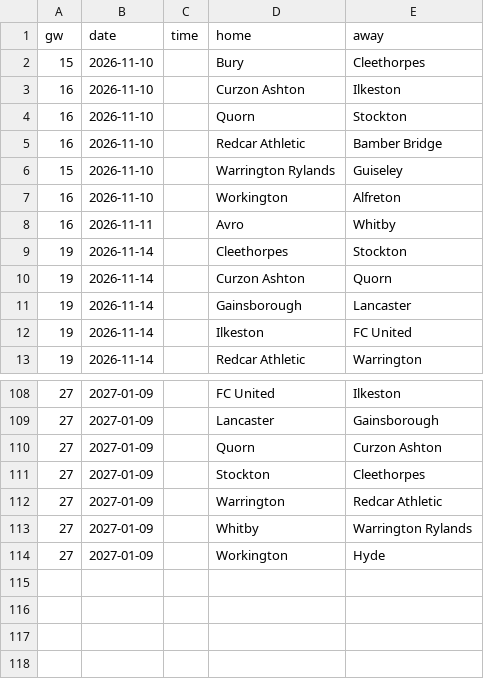
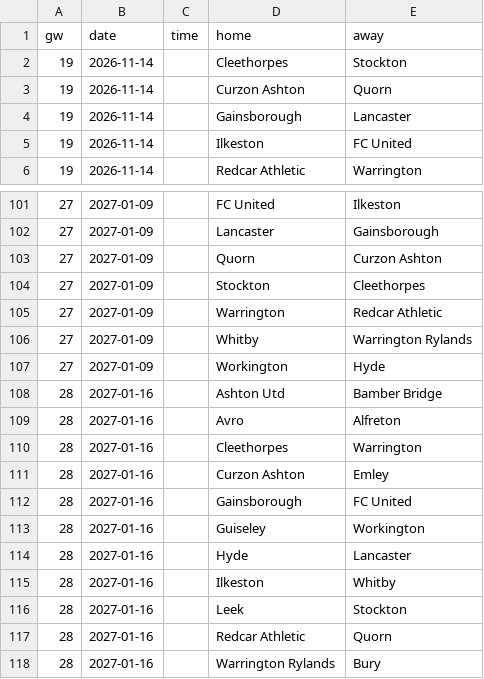
Before and after one commit to L1nu-X/open-matchday, a CSV file: data/ENG_7_northern-premier-league/fixtures_2627.csv, drawn as a sheet; only a part is shown, gaps mark what is left out.

```diff
--- a/data/ENG_7_northern-premier-league/fixtures_2627.csv
+++ b/data/ENG_7_northern-premier-league/fixtures_2627.csv
@@ -1,9 +1,2 @@
 gw,date,time,home,away
-15,2026-11-10,,Bury,Cleethorpes
-16,2026-11-10,,Curzon Ashton,Ilkeston
-16,2026-11-10,,Quorn,Stockton
-16,2026-11-10,,Redcar Athletic,Bamber Bridge
-15,2026-11-10,,Warrington Rylands,Guiseley
-16,2026-11-10,,Workington,Alfreton
-16,2026-11-11,,Avro,Whitby
 19,2026-11-14,,Cleethorpes,Stockton
@@ -114 +107,12 @@ gw,date,time,home,away
 27,2027-01-09,,Workington,Hyde
+28,2027-01-16,,Ashton Utd,Bamber Bridge
+28,2027-01-16,,Avro,Alfreton
+28,2027-01-16,,Cleethorpes,Warrington
+28,2027-01-16,,Curzon Ashton,Emley
+28,2027-01-16,,Gainsborough,FC United
+28,2027-01-16,,Guiseley,Workington
+28,2027-01-16,,Hyde,Lancaster
+28,2027-01-16,,Ilkeston,Whitby
+28,2027-01-16,,Leek,Stockton
+28,2027-01-16,,Redcar Athletic,Quorn
+28,2027-01-16,,Warrington Rylands,Bury
```
Also changed, not shown: data/BRA_2_serie-b/results_2627.csv, data/ENG_6_national-league-north/results_2627.csv, 25 other files.
